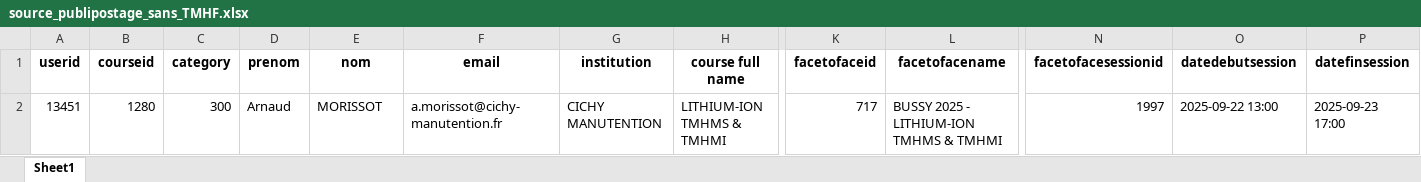
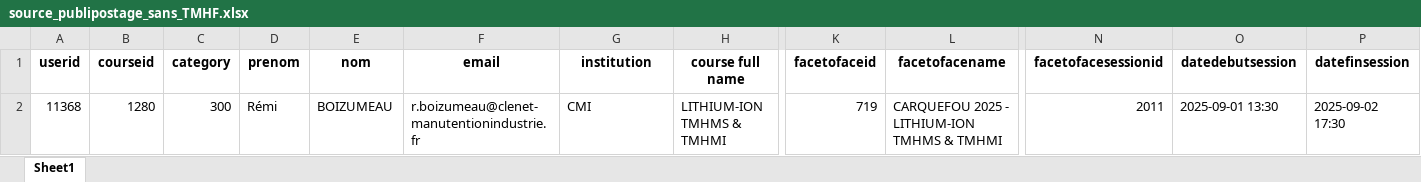
Before and after one commit to Chrysystem/Generator, an Excel workbook: Datas/documents/source_publipostage_sans_TMHF.xlsx, sheet Sheet1, drawn as a sheet; only a part is shown, gaps mark what is left out; values as stored, in another font and other column widths than the file's, no borders; the diff names each change by its address in the sheet, - before the commit and + after, or states it on an @@ line.

```diff
--- a/Datas/documents/source_publipostage_sans_TMHF.xlsx (sheet Sheet1)
+++ b/Datas/documents/source_publipostage_sans_TMHF.xlsx (sheet Sheet1)
-A2 (userid): 13451
+A2 (userid): 11368
-D2 (prenom): Arnaud
+D2 (prenom): Rémi
-E2 (nom): MORISSOT
+E2 (nom): BOIZUMEAU
-F2 (email): a.morissot@cichy-manutention.fr
+F2 (email): r.boizumeau@clenet-manutentionindustrie.fr
-G2 (institution): CICHY MANUTENTION
+G2 (institution): CMI
-K2 (facetofaceid): 717
+K2 (facetofaceid): 719
-L2 (facetofacename): BUSSY 2025 - LITHIUM-ION TMHMS & TMHMI
+L2 (facetofacename): CARQUEFOU 2025 - LITHIUM-ION TMHMS & TMHMI
-N2 (facetofacesessionid): 1997
+N2 (facetofacesessionid): 2011
-O2 (datedebutsession): 2025-09-22 13:00
+O2 (datedebutsession): 2025-09-01 13:30
-P2 (datefinsession): 2025-09-23 17:00
+P2 (datefinsession): 2025-09-02 17:30
```
Also changed, not shown: Datas/Export Inscription FaceToFace pour admin Formateur-Test.xlsx, Datas/Log/Log_export.xlsx, 4 other files.
